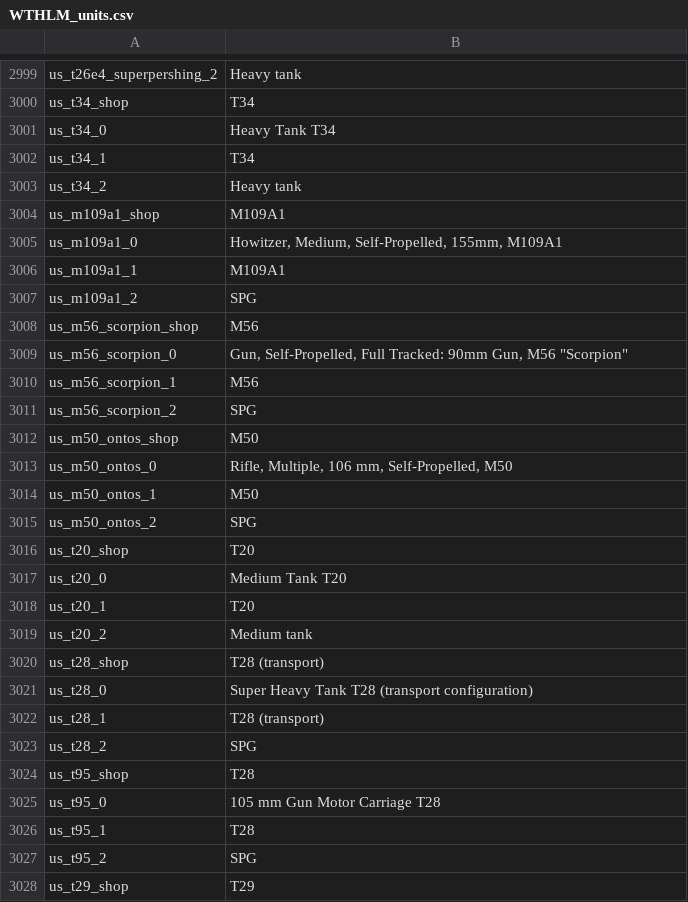
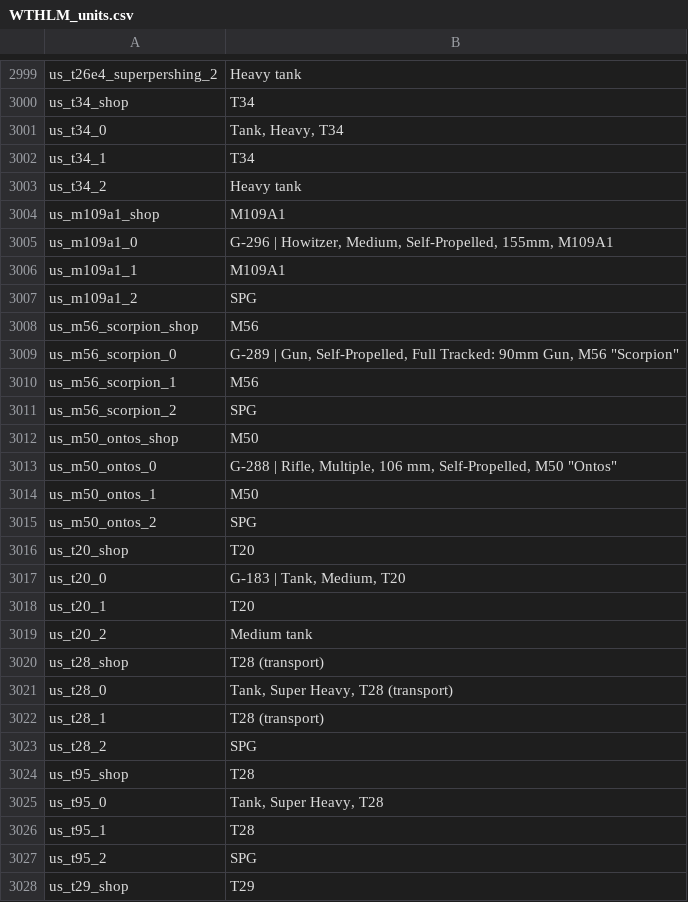
Before and after one commit to Addysaurus/lang_modding, a CSV file: WTHLM_units.csv, drawn as a sheet; only a part is shown, gaps mark what is left out; the diff covers the shown part only.

```diff
--- a/WTHLM_units.csv
+++ b/WTHLM_units.csv
@@ -3000,3 +3000,3 @@ us_t26e4_superpershing_2;Heavy tank
 us_t34_shop;T34
-us_t34_0;Heavy Tank T34
+us_t34_0;Tank, Heavy, T34
 us_t34_1;T34
@@ -3004,3 +3004,3 @@ us_t34_2;Heavy tank
 us_m109a1_shop;M109A1
-us_m109a1_0;Howitzer, Medium, Self-Propelled, 155mm, M109A1
+us_m109a1_0;G-296 | Howitzer, Medium, Self-Propelled, 155mm, M109A1
 us_m109a1_1;M109A1
@@ -3008,3 +3008,3 @@ us_m109a1_2;SPG
 us_m56_scorpion_shop;M56
-us_m56_scorpion_0;"Gun, Self-Propelled, Full Tracked: 90mm Gun, M56 ""Scorpion"""
+us_m56_scorpion_0;"G-289 | Gun, Self-Propelled, Full Tracked: 90mm Gun, M56 ""Scorpion"""
 us_m56_scorpion_1;M56
@@ -3012,3 +3012,3 @@ us_m56_scorpion_2;SPG
 us_m50_ontos_shop;M50
-us_m50_ontos_0;Rifle, Multiple, 106 mm, Self-Propelled, M50
+us_m50_ontos_0;"G-288 | Rifle, Multiple, 106 mm, Self-Propelled, M50 ""Ontos"""
 us_m50_ontos_1;M50
@@ -3016,3 +3016,3 @@ us_m50_ontos_2;SPG
 us_t20_shop;T20
-us_t20_0;Medium Tank T20
+us_t20_0;G-183 | Tank, Medium, T20
 us_t20_1;T20
@@ -3020,3 +3020,3 @@ us_t20_2;Medium tank
 us_t28_shop;T28 (transport)
-us_t28_0;Super Heavy Tank T28 (transport configuration)
+us_t28_0;Tank, Super Heavy, T28 (transport)
 us_t28_1;T28 (transport)
@@ -3024,3 +3024,3 @@ us_t28_2;SPG
 us_t95_shop;T28
-us_t95_0;105 mm Gun Motor Carriage T28
+us_t95_0;Tank, Super Heavy, T28
 us_t95_1;T28
```
Also changed, not shown: 29 edited cells elsewhere in this file, WTHLM_version.csv, 1 other file.
